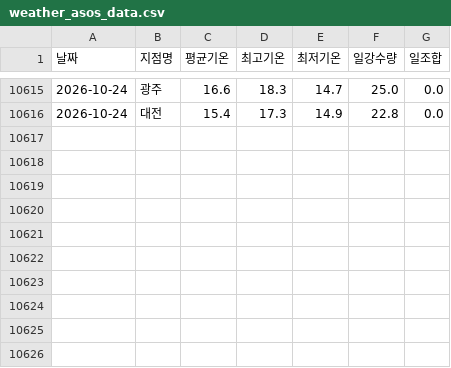
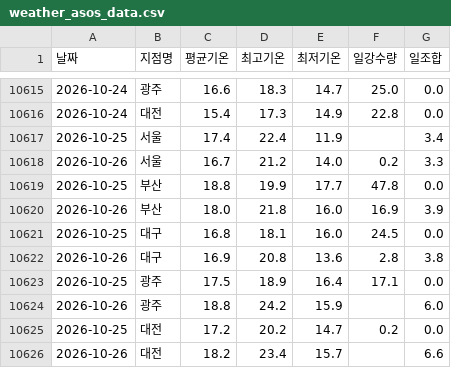
Before and after one commit to dudfyd84-ai/cabbage-price-bot, a CSV file: weather_asos_data.csv, drawn as a sheet; only a part is shown, gaps mark what is left out; the diff names each change by its address in the sheet, - before the commit and + after, or states it on an @@ line.

```diff
--- a/weather_asos_data.csv
+++ b/weather_asos_data.csv
+row 10617: 2026-10-25 | 서울 | 17.4 | 22.4 | 11.9 |  | 3.4
+row 10618: 2026-10-26 | 서울 | 16.7 | 21.2 | 14.0 | 0.2 | 3.3
+row 10619: 2026-10-25 | 부산 | 18.8 | 19.9 | 17.7 | 47.8 | 0.0
+row 10620: 2026-10-26 | 부산 | 18.0 | 21.8 | 16.0 | 16.9 | 3.9
+row 10621: 2026-10-25 | 대구 | 16.8 | 18.1 | 16.0 | 24.5 | 0.0
+row 10622: 2026-10-26 | 대구 | 16.9 | 20.8 | 13.6 | 2.8 | 3.8
+row 10623: 2026-10-25 | 광주 | 17.5 | 18.9 | 16.4 | 17.1 | 0.0
+row 10624: 2026-10-26 | 광주 | 18.8 | 24.2 | 15.9 |  | 6.0
+row 10625: 2026-10-25 | 대전 | 17.2 | 20.2 | 14.7 | 0.2 | 0.0
+row 10626: 2026-10-26 | 대전 | 18.2 | 23.4 | 15.7 |  | 6.6
```
Also changed, not shown: kamis_veg_retail.csv, predict_log.csv, 43 other files.
